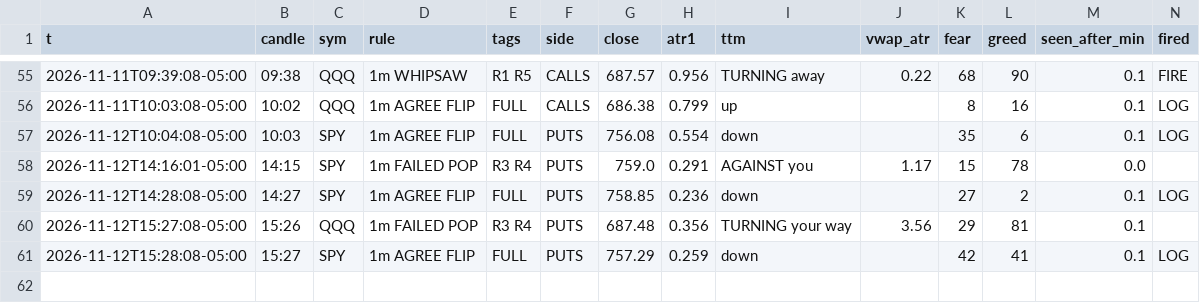
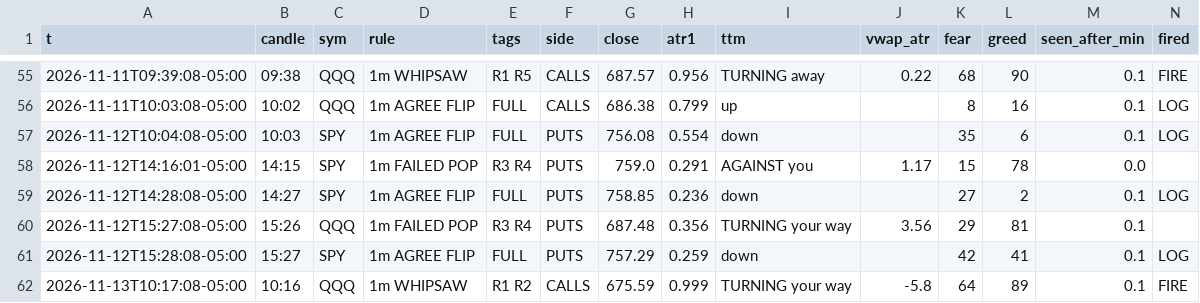
Before and after one commit to jnewsom188327/stoch-bot, a CSV file: gex_rules.csv, drawn as a sheet; only a part is shown, gaps mark what is left out; rows hold the shown columns only; the diff names each change by its address in the sheet, - before the commit and + after, or states it on an @@ line.

Commit message:
gex 1m rule fire 2026-11-13 10:17

```diff
--- a/gex_rules.csv
+++ b/gex_rules.csv
+row 62: 2026-11-13T10:17:08-05:00 | 10:16 | QQQ | 1m WHIPSAW | R1 R2 | CALLS | 675.59 | 0.999 | TURNING your way | -5.8 | 64 | 89 | 0.1 | FIRE
```
Also changed, not shown: 1 other file.
